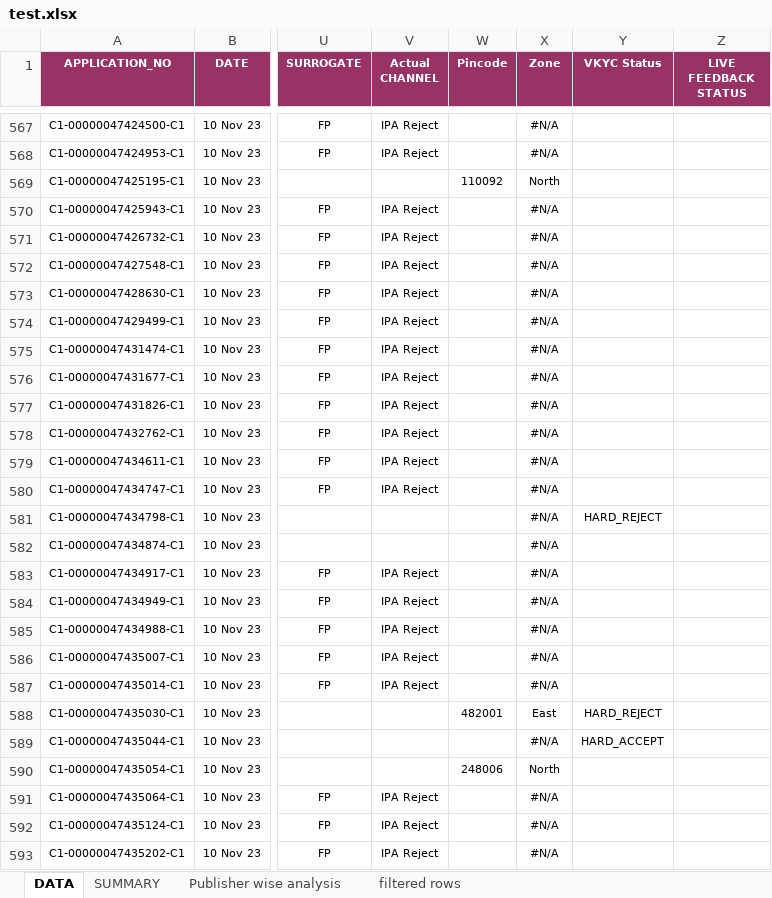
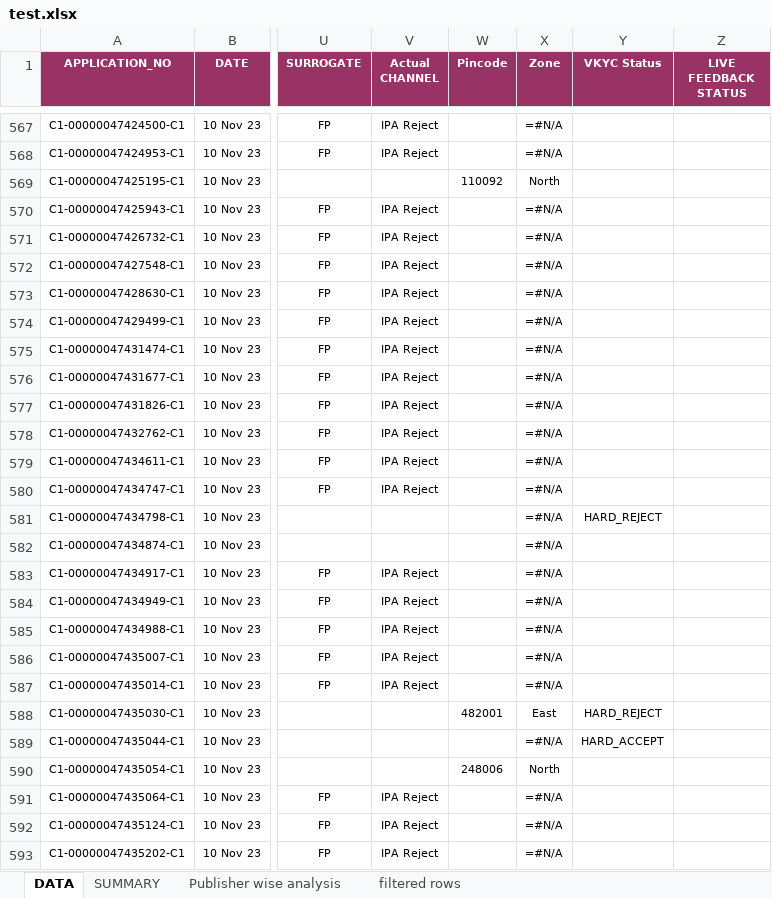
Before and after one commit to Maximloko/python_to_excel, an Excel workbook: Create file/test.xlsx, sheet DATA, drawn as a sheet; only a part is shown, gaps mark what is left out; values as stored, in another font and other column widths than the file's, no borders; formulas without a stored value are shown as written; the diff covers the shown part only; the diff names each change by its address in the sheet, - before the commit and + after, or states it on an @@ line.

```diff
--- a/Create file/test.xlsx (sheet DATA)
+++ b/Create file/test.xlsx (sheet DATA)
-X567:X568 (Zone): #N/A
+X567:X568 (Zone): =#N/A
-X570:X587 (Zone): #N/A
+X570:X587 (Zone): =#N/A
-X589 (Zone): #N/A
+X589 (Zone): =#N/A
-X591:X593 (Zone): #N/A
+X591:X593 (Zone): =#N/A
```
Also changed, not shown: 824 edited cells elsewhere in this sheet, sheet SUMMARY, 4 other files.
